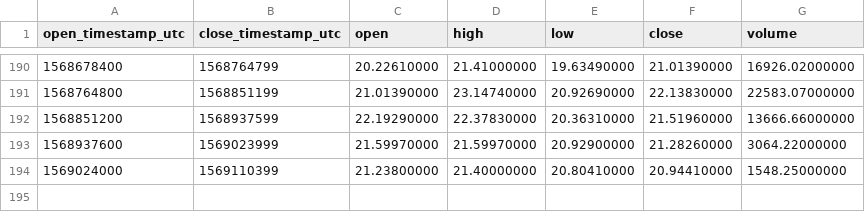
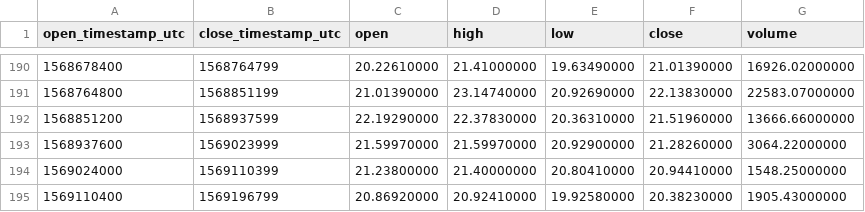
Before and after one commit to cryptobigbro/binance-BNBTUSD, a CSV file: binance-BNBTUSD-1d.csv, drawn as a sheet; only a part is shown, gaps mark what is left out.

```diff
--- a/binance-BNBTUSD-1d.csv
+++ b/binance-BNBTUSD-1d.csv
@@ -194 +194,2 @@ open_timestamp_utc,close_timestamp_utc,open,high,low,close,volume
 1569024000,1569110399,21.23800000,21.40000000,20.80410000,20.94410000,1548.25000000
+1569110400,1569196799,20.86920000,20.92410000,19.92580000,20.38230000,1905.43000000
```
Also changed, not shown: binance-BNBTUSD-1h.csv.
